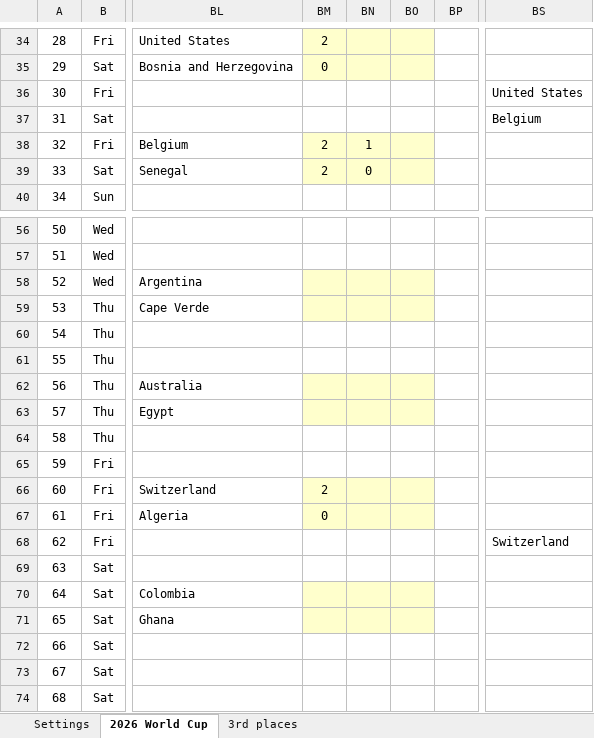
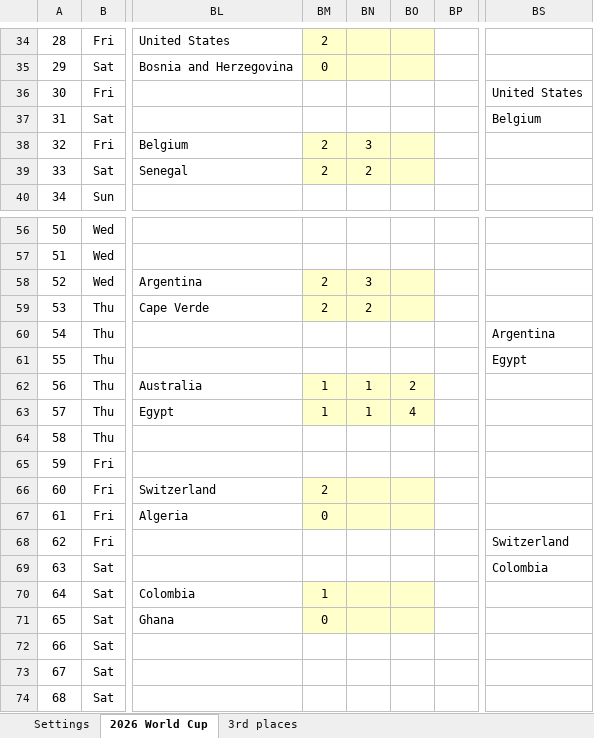
Before and after one commit to haavas/VM2026, an Excel workbook: fasit/world_cup_2026_fasit.xlsx, sheet 2026 World Cup, drawn as a sheet; only a part is shown, gaps mark what is left out; values as stored, in another font and other column widths than the file's, no borders; charts and pictures and conditional formats not drawn; the diff names each change by its address in the sheet, - before the commit and + after, or states it on an @@ line.

```diff
--- a/fasit/world_cup_2026_fasit.xlsx (sheet 2026 World Cup)
+++ b/fasit/world_cup_2026_fasit.xlsx (sheet 2026 World Cup)
-BN38: 1
+BN38: 3
-BN39: 0
+BN39: 2
-BM58:BM59: (empty)
+BM58:BM59: 2
-BN58: (empty)
+BN58: 3
-BN59: (empty)
+BN59: 2
-BS60: (empty)
+BS60: Argentina
-BS61: (empty)
+BS61: Egypt
-BM62:BM63: (empty)
+BM62:BM63: 1
-BN62:BN63: (empty)
+BN62:BN63: 1
-BO62: (empty)
+BO62: 2
-BO63: (empty)
+BO63: 4
-BS69: (empty)
+BS69: Colombia
-BM70: (empty)
+BM70: 1
-BM71: (empty)
+BM71: 0
```
Also changed, not shown: 15 other files.
